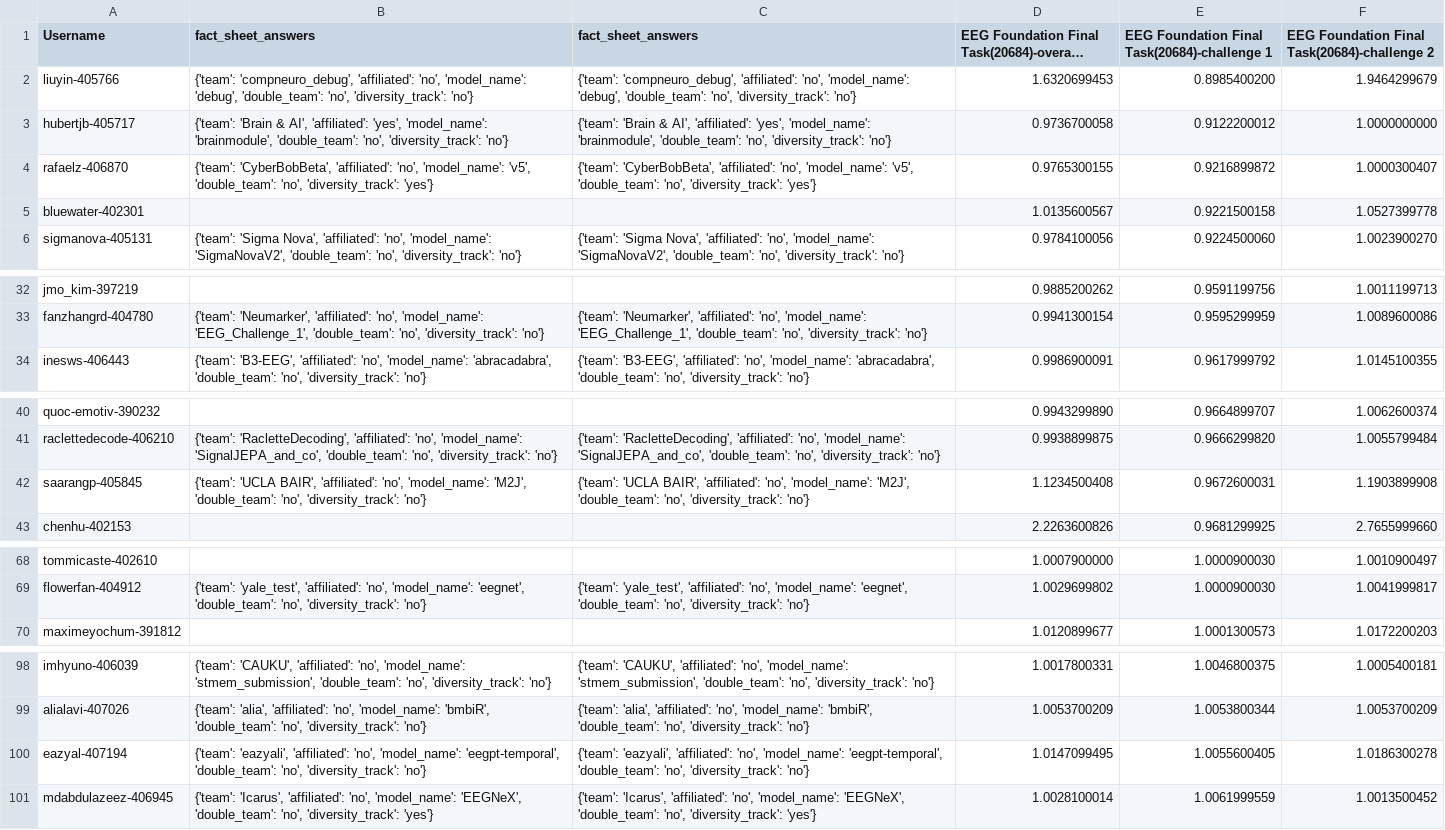
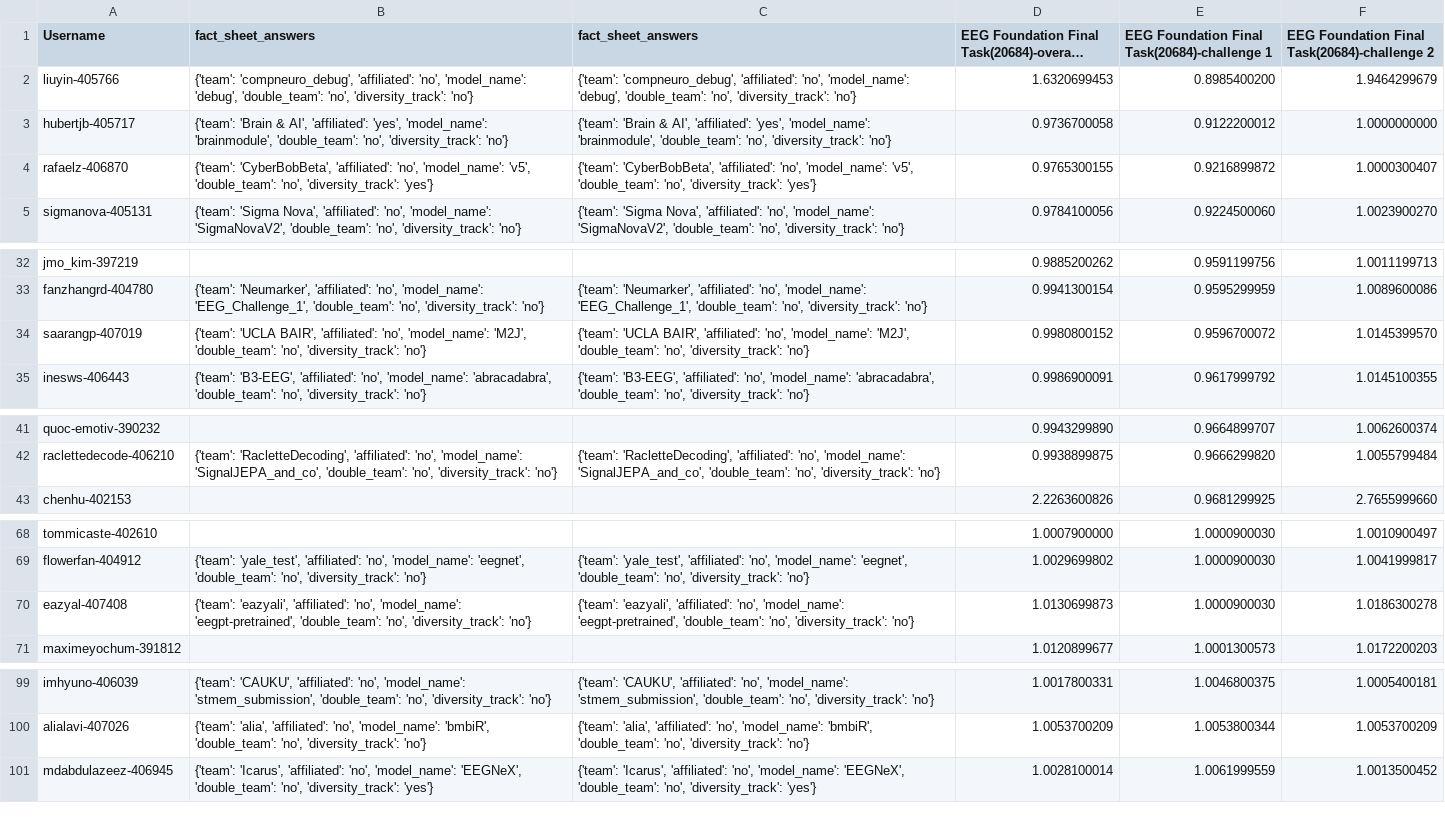
Before and after one commit to eeg2025/eeg2025.github.io, a CSV file: codabench_results/results_phase_16262.csv, drawn as a sheet; only a part is shown, gaps mark what is left out; long unchanged cells end in …; removed rows and columns are numbered as before the commit, all else as after; the diff covers the shown part only; the diff names each change by its address in the sheet, - before the commit and + after, or states it on an @@ line.

```diff
--- a/codabench_results/results_phase_16262.csv
+++ b/codabench_results/results_phase_16262.csv
-row 5: bluewater-402301 |  |  | 1.0135600567 | 0.9221500158 | 1.0527399778
+row 34: saarangp-407019 | {'team': 'UCLA BAIR', 'affiliated': 'no', 'model_name': 'M2J', 'double_team': 'no', 'diversity_track': 'no'} | {'team': 'UCLA BAIR', 'affiliated': 'no', 'model_name': 'M2J', 'double_team': 'no', 'diversity_track': 'no'} | 0.9980800152 | 0.9596700072 | 1.0145399570
-row 42: saarangp-405845 | {'team': 'UCLA BAIR', 'affiliated': 'no', 'model_name': 'M2J', 'double_team': 'no', 'diversity_track': 'no'} | {'team': 'UCLA BAIR', 'affiliated': 'no', 'model_name': 'M2J', 'double_team': 'no', 'diversity_track': 'no'} | 1.1234500408 | 0.9672600031 | 1.1903899908
+row 70: eazyal-407408 | {'team': 'eazyali', 'affiliated': 'no', 'model_name': 'eegpt-pretrained', 'double_team': 'no', 'diversity_track': 'no'} | {'team': 'eazyali', 'affiliated': 'no', 'model_name': 'eegpt-pretrained', 'double_team': 'no', 'diversity_track': 'no'} | 1.0130699873 | 1.0000900030 | 1.0186300278
-row 100: eazyal-407194 | {'team': 'eazyali', 'affiliated': 'no', 'model_name': 'eegpt-temporal', 'double_team': 'no', 'diversity_track': 'no'} | {'team': 'eazyali', 'affiliated': 'no', 'model_name': 'eegpt-temporal', 'double_team': 'no', 'diversity_track': 'no'} | 1.0147099495 | 1.0055600405 | 1.0186300278
```
Also changed, not shown: 1 added row elsewhere in this file, 5 other files.
